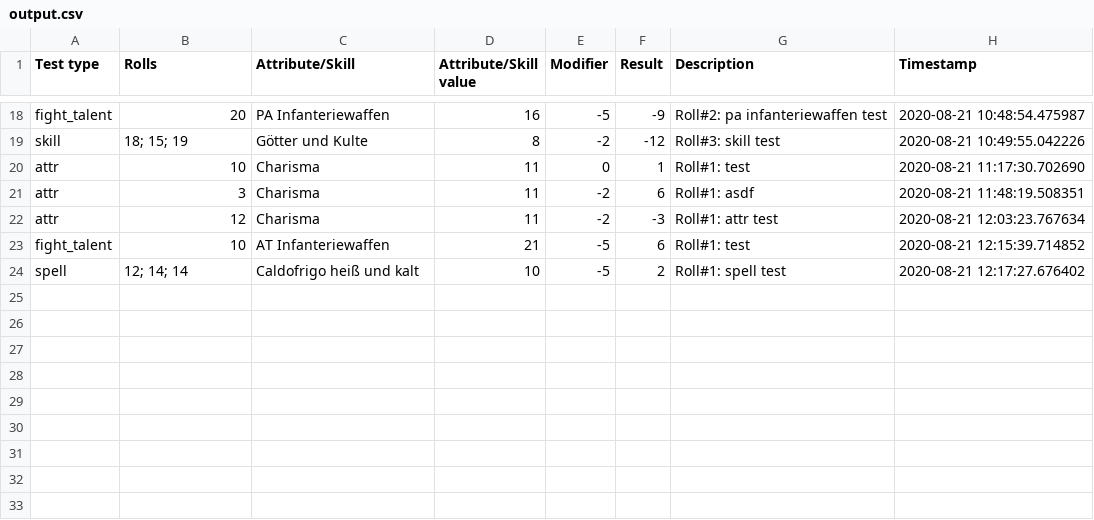
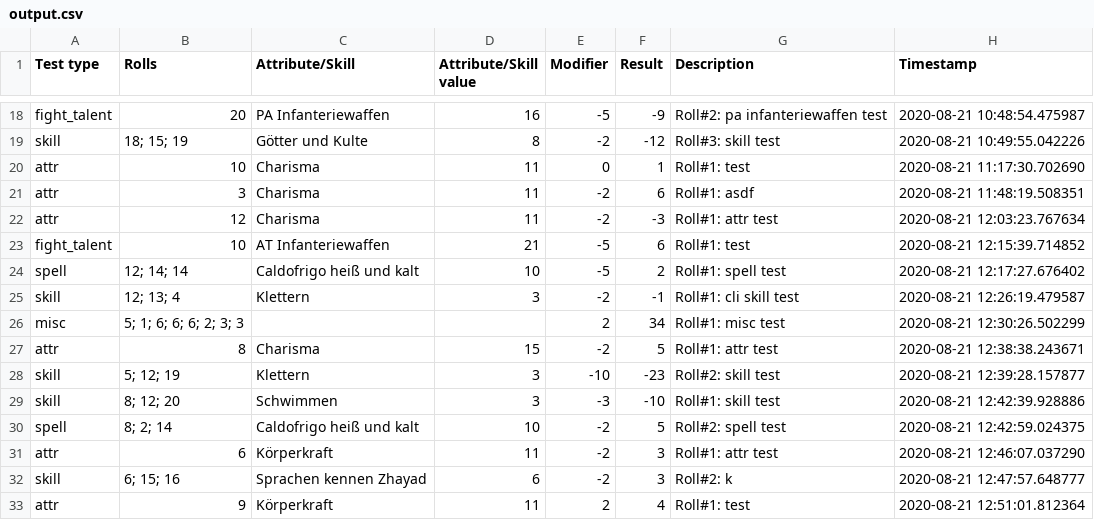
Before and after one commit to AndreasBamesberger/DSATester, a CSV file: output.csv, drawn as a sheet; only a part is shown, gaps mark what is left out.

```diff
--- a/output.csv
+++ b/output.csv
@@ -24 +24,10 @@ fight_talent,10,AT Infanteriewaffen,21,-5,6,Roll#1: test,2020-08-21 12:15:39.714
 spell,12; 14; 14,Caldofrigo heiß und kalt,10,-5,2,Roll#1: spell test,2020-08-21 12:17:27.676402
+skill,12; 13; 4,Klettern,3,-2,-1,Roll#1: cli skill test,2020-08-21 12:26:19.479587
+misc,5; 1; 6; 6; 6; 2; 3; 3,,,2,34,Roll#1: misc test,2020-08-21 12:30:26.502299
+attr,8,Charisma,15,-2,5,Roll#1: attr test,2020-08-21 12:38:38.243671
+skill,5; 12; 19,Klettern,3,-10,-23,Roll#2: skill test,2020-08-21 12:39:28.157877
+skill,8; 12; 20,Schwimmen,3,-3,-10,Roll#1: skill test,2020-08-21 12:42:39.928886
+spell,8; 2; 14,Caldofrigo heiß und kalt,10,-2,5,Roll#2: spell test,2020-08-21 12:42:59.024375
+attr,6,Körperkraft,11,-2,3,Roll#1: attr test,2020-08-21 12:46:07.037290
+skill,6; 15; 16,Sprachen kennen Zhayad,6,-2,3,Roll#2: k,2020-08-21 12:47:57.648777
+attr,9,Körperkraft,11,2,4,Roll#1: test,2020-08-21 12:51:01.812364
```
Also changed, not shown: 3 other files.
